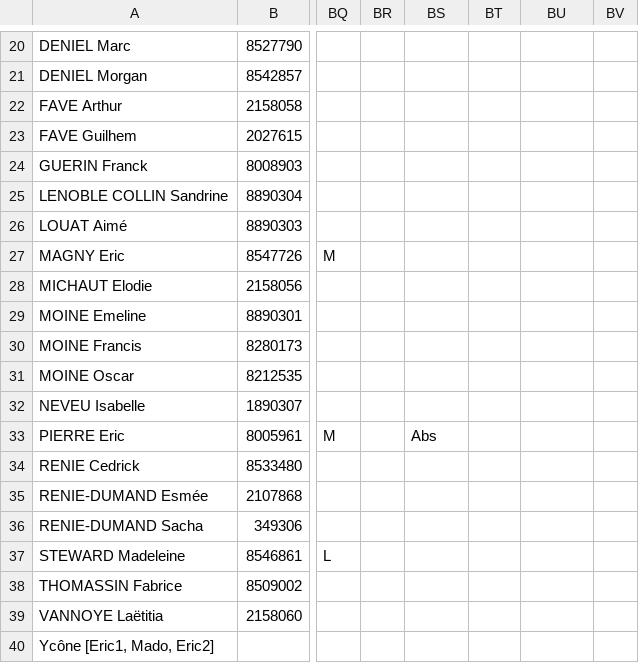
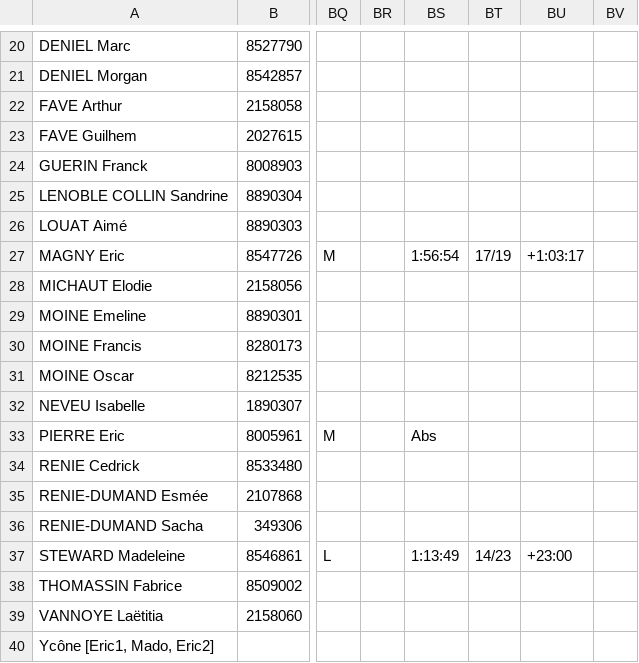
Before and after one commit to erikpier2/ycone_result_09, a CSV file: donnees.csv, drawn as a sheet; only a part is shown, gaps mark what is left out; the diff names each change by its address in the sheet, - before the commit and + after, or states it on an @@ line.

```diff
--- a/donnees.csv
+++ b/donnees.csv
-BS27: (empty)
+BS27: 1:56:54
-BT27: (empty)
+BT27: 17/19
-BU27: (empty)
+BU27: +1:03:17
-BS37: (empty)
+BS37: 1:13:49
-BT37: (empty)
+BT37: 14/23
-BU37: (empty)
+BU37: +23:00
```
Also changed, not shown: 2 other files.
